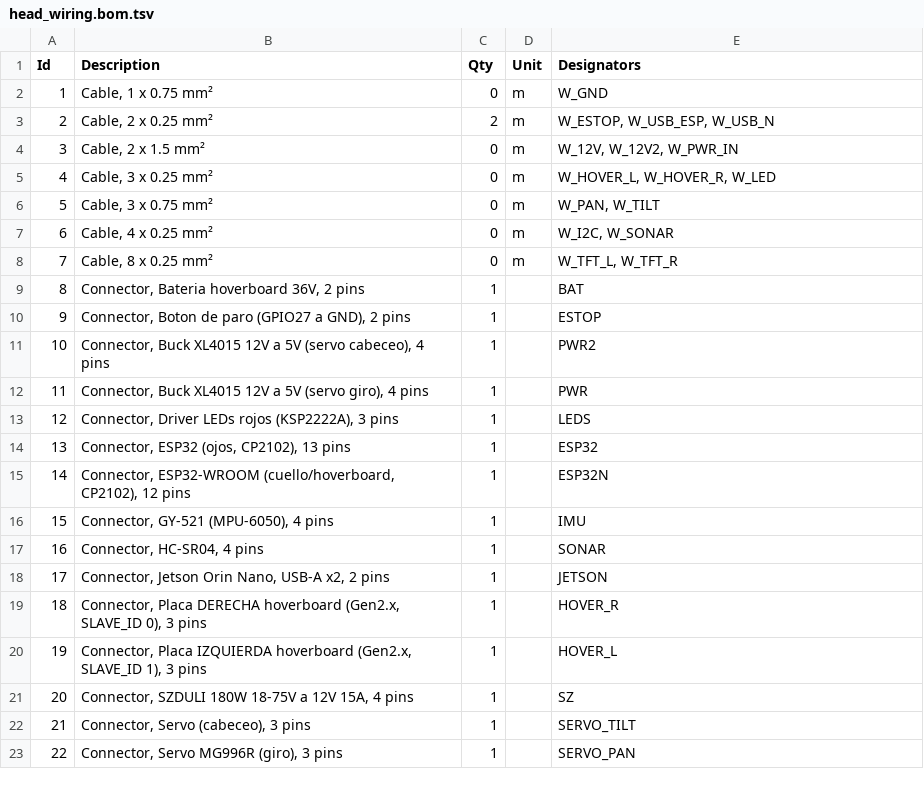
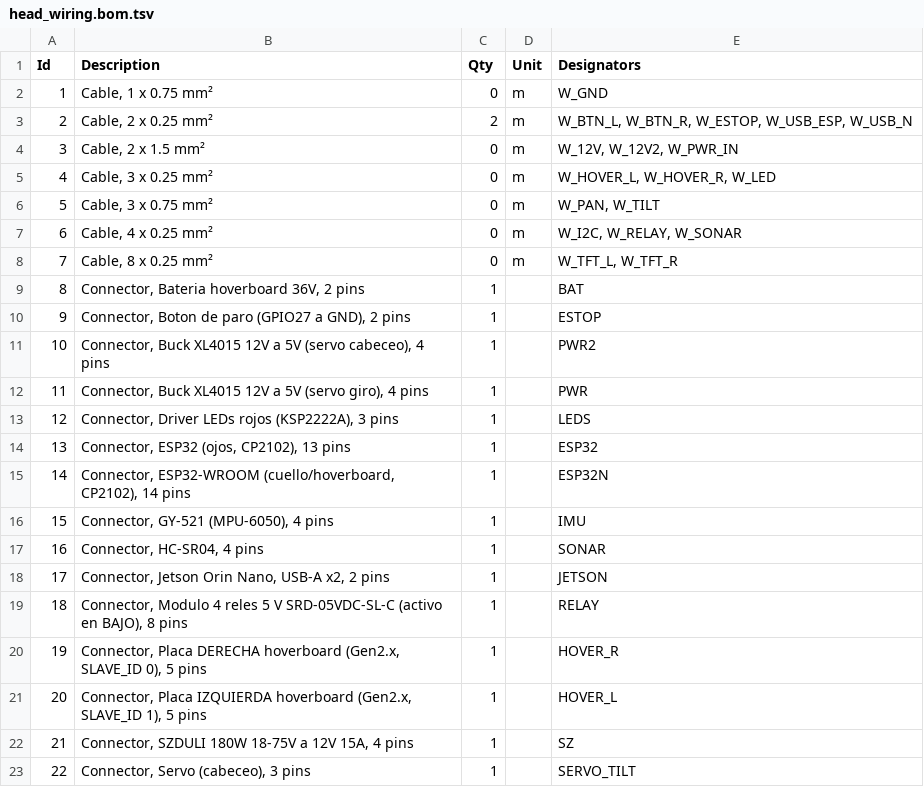
Before and after one commit to lemillion789/Halloween-Hackathon, a TSV file: schematics/head_wiring.bom.tsv, drawn as a sheet; only a part is shown; the shorter side is filled out with more unchanged rows; addresses are those after the commit; the diff names each change by its address in the sheet, - before the commit and + after, or states it on an @@ line.

```diff
--- a/schematics/head_wiring.bom.tsv
+++ b/schematics/head_wiring.bom.tsv
-E3 (Designators): W_ESTOP, W_USB_ESP, W_USB_N
+E3 (Designators): W_BTN_L, W_BTN_R, W_ESTOP, W_USB_ESP, W_USB_N
-E7 (Designators): W_I2C, W_SONAR
+E7 (Designators): W_I2C, W_RELAY, W_SONAR
-B15 (Description): …(cuello/hoverboard, CP2102), 12 pins
+B15 (Description): …(cuello/hoverboard, CP2102), 14 pins
+row 19: 18 | Connector, Modulo 4 reles 5 V SRD-05VDC-SL-C (activo en BAJO), 8 pins | 1 |  | RELAY
@@ column A (Id) renumbered from row 20 down @@
-B20 (Description): …SLAVE_ID 0), 3 pins
+B20 (Description): …SLAVE_ID 0), 5 pins
-B21 (Description): …SLAVE_ID 1), 3 pins
+B21 (Description): …SLAVE_ID 1), 5 pins
```
Also changed, not shown: 12 other files.
